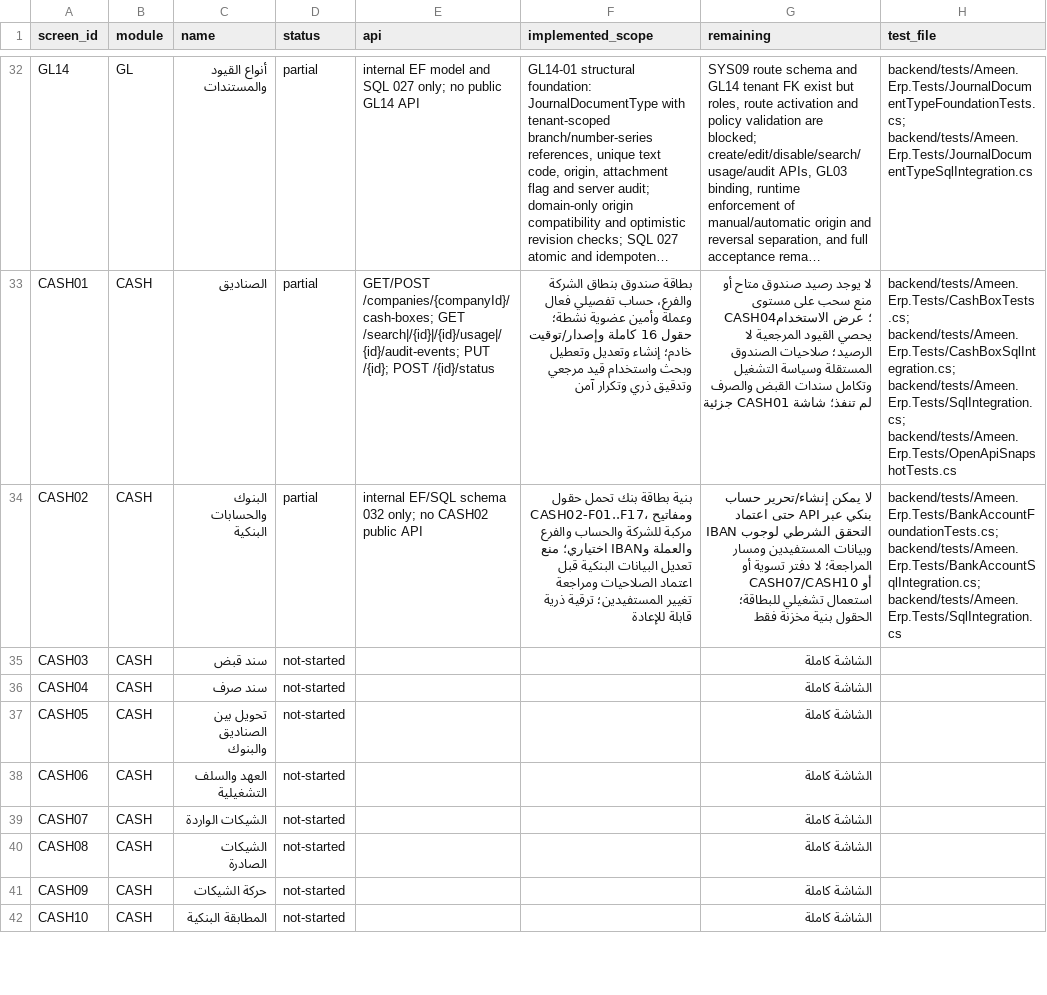
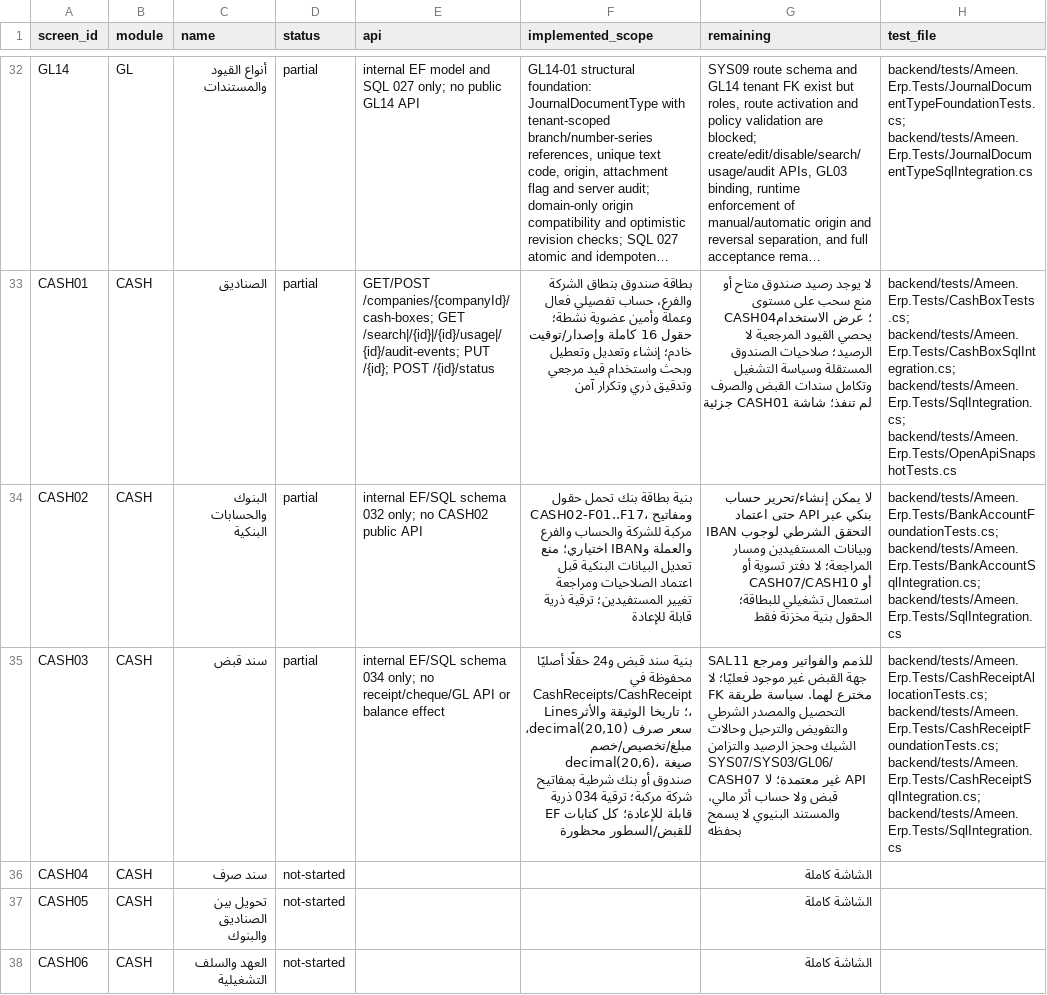
Before and after one commit to ameenalqershi/ameen-erp, a CSV file: docs/backend/screens-implementation.csv, drawn as a sheet; only a part is shown, gaps mark what is left out; the shorter side is filled out with more unchanged rows; long unchanged cells end in …; the diff names each change by its address in the sheet, - before the commit and + after, or states it on an @@ line.

```diff
--- a/docs/backend/screens-implementation.csv
+++ b/docs/backend/screens-implementation.csv
-D35 (status): not-started
+D35 (status): partial
-E35 (api): (empty)
+E35 (api): internal EF/SQL schema 034 only; no receipt/cheque/GL API or balance effect
-F35 (implemented_scope): (empty)
+F35 (implemented_scope): بنية سند قبض و24 حقلًا أصليًا محفوظة في CashReceipts/CashReceiptLines؛ تاريخا الوثيقة والأثر، سعر صرف decimal(20,10)، مبلغ/تخصيص/خصم decimal(20,6)، صيغة صندوق أو بنك شرطية بمفاتيح شركة مركبة؛ ترقية 034 ذرية قابلة للإعادة؛ كل كتابات EF للقبض/السطور محظورة
-G35 (remaining): الشاشة كاملة
+G35 (remaining): SAL11 للذمم والفواتير ومرجع جهة القبض غير موجود فعليًا؛ لا FK مخترع لهما. سياسة طريقة التحصيل والمصدر الشرطي والتفويض والترحيل وحالات الشيك وحجز الرصيد والتزامن SYS07/SYS03/GL06/CASH07 غير معتمدة؛ لا API قبض ولا حساب أثر مالي، والمستند البنيوي لا يسمح بحفظه
-H35 (test_file): (empty)
+H35 (test_file): backend/tests/Ameen.Erp.Tests/CashReceiptAllocationTests.cs; backend/tests/Ameen.Erp.Tests/CashReceiptFoundationTests.cs; backend/tests/Ameen.Erp.Tests/CashReceiptSqlIntegration.cs; backend/tests/Ameen.Erp.Tests/SqlIntegration.cs
```
Also changed, not shown: docs/backend/diagrams-implementation.csv, docs/backend/fields-implementation.csv, 14 other files.
